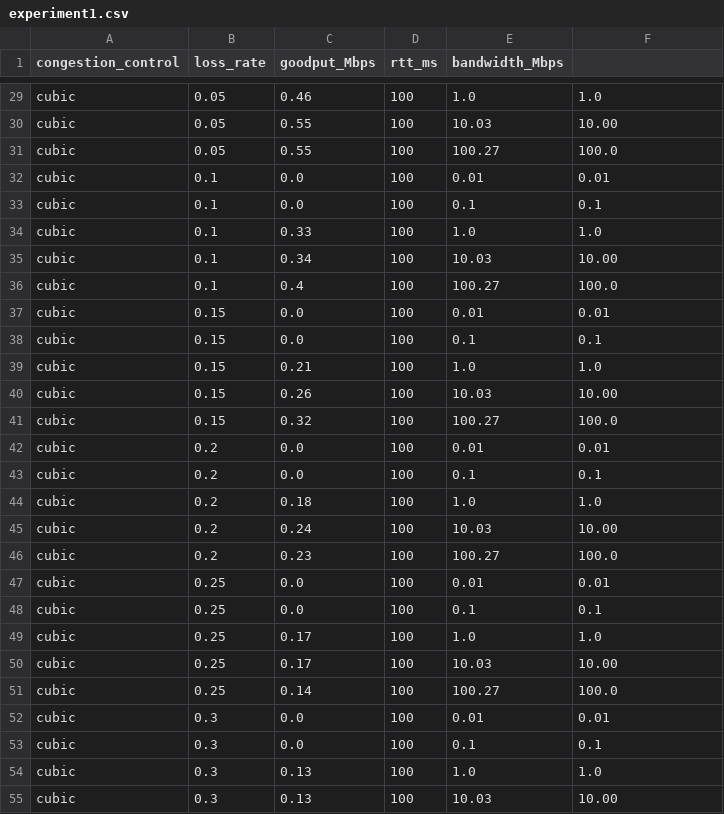
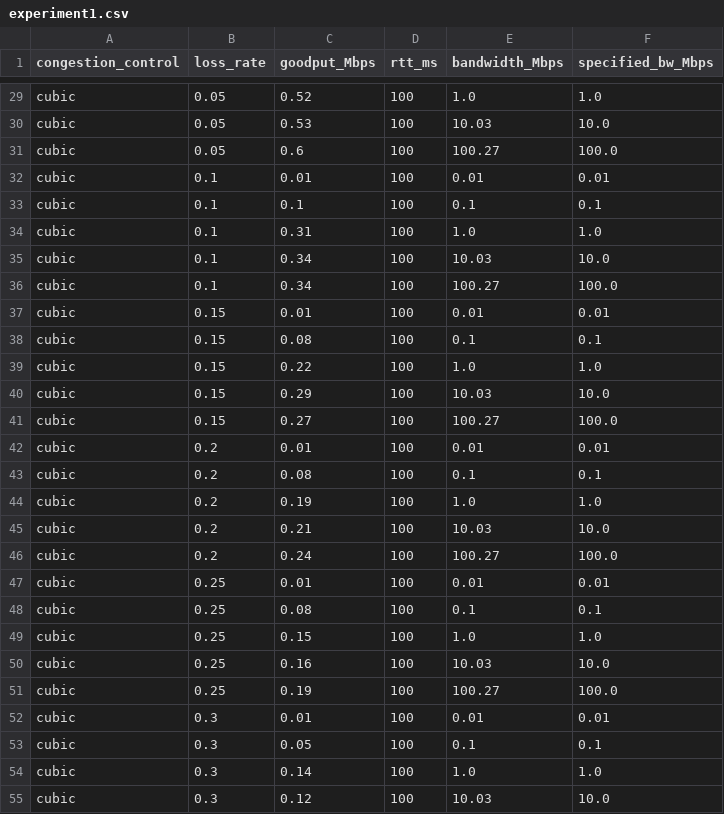
Before and after one commit to jervisfm/rebbr, a CSV file: mahimahi/data/experiment1.csv, drawn as a sheet; only a part is shown, gaps mark what is left out; the diff covers the shown part only; the diff names each change by its address in the sheet, - before the commit and + after, or states it on an @@ line.

```diff
--- a/mahimahi/data/experiment1.csv
+++ b/mahimahi/data/experiment1.csv
-F1: (empty)
+F1: specified_bw_Mbps
-C29 (goodput_Mbps): 0.46
+C29 (goodput_Mbps): 0.52
-C30 (goodput_Mbps): 0.55
+C30 (goodput_Mbps): 0.53
-F30 (specified_bw_Mbps): 10.00
+F30 (specified_bw_Mbps): 10.0
-C31 (goodput_Mbps): 0.55
+C31 (goodput_Mbps): 0.6
-C32 (goodput_Mbps): 0.0
+C32 (goodput_Mbps): 0.01
-C33 (goodput_Mbps): 0.0
+C33 (goodput_Mbps): 0.1
-C34 (goodput_Mbps): 0.33
+C34 (goodput_Mbps): 0.31
-F35 (specified_bw_Mbps): 10.00
+F35 (specified_bw_Mbps): 10.0
-C36 (goodput_Mbps): 0.4
+C36 (goodput_Mbps): 0.34
-C37 (goodput_Mbps): 0.0
+C37 (goodput_Mbps): 0.01
-C38 (goodput_Mbps): 0.0
+C38 (goodput_Mbps): 0.08
-C39 (goodput_Mbps): 0.21
+C39 (goodput_Mbps): 0.22
-C40 (goodput_Mbps): 0.26
+C40 (goodput_Mbps): 0.29
-F40 (specified_bw_Mbps): 10.00
+F40 (specified_bw_Mbps): 10.0
-C41 (goodput_Mbps): 0.32
+C41 (goodput_Mbps): 0.27
-C42 (goodput_Mbps): 0.0
+C42 (goodput_Mbps): 0.01
-C43 (goodput_Mbps): 0.0
+C43 (goodput_Mbps): 0.08
-C44 (goodput_Mbps): 0.18
+C44 (goodput_Mbps): 0.19
-C45 (goodput_Mbps): 0.24
+C45 (goodput_Mbps): 0.21
-F45 (specified_bw_Mbps): 10.00
+F45 (specified_bw_Mbps): 10.0
-C46 (goodput_Mbps): 0.23
+C46 (goodput_Mbps): 0.24
-C47 (goodput_Mbps): 0.0
+C47 (goodput_Mbps): 0.01
-C48 (goodput_Mbps): 0.0
+C48 (goodput_Mbps): 0.08
-C49 (goodput_Mbps): 0.17
+C49 (goodput_Mbps): 0.15
-C50 (goodput_Mbps): 0.17
+C50 (goodput_Mbps): 0.16
-F50 (specified_bw_Mbps): 10.00
+F50 (specified_bw_Mbps): 10.0
-C51 (goodput_Mbps): 0.14
+C51 (goodput_Mbps): 0.19
-C52 (goodput_Mbps): 0.0
+C52 (goodput_Mbps): 0.01
-C53 (goodput_Mbps): 0.0
+C53 (goodput_Mbps): 0.05
-C54 (goodput_Mbps): 0.13
+C54 (goodput_Mbps): 0.14
-C55 (goodput_Mbps): 0.13
+C55 (goodput_Mbps): 0.12
-F55 (specified_bw_Mbps): 10.00
+F55 (specified_bw_Mbps): 10.0
```
Also changed, not shown: 119 edited cells elsewhere in this file, mahimahi/data/experiment2.csv, mahimahi/data/experiment3.csv, 7 other files.
